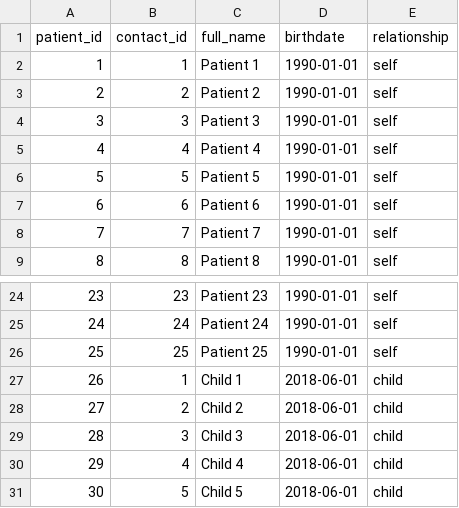
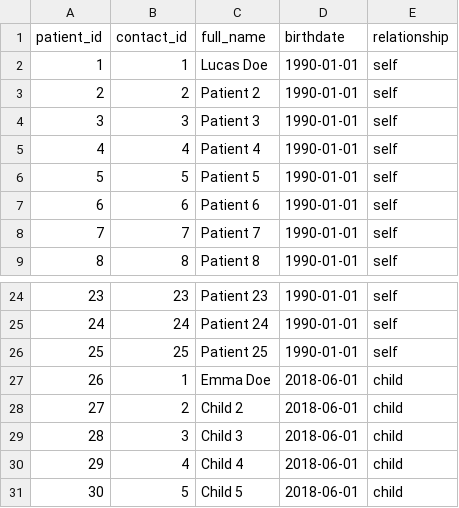
Before and after one commit to phnv/customer-service-scheduling-bot, a CSV file: seed-data/patients.csv, drawn as a sheet; only a part is shown, gaps mark what is left out.

```diff
--- a/seed-data/patients.csv
+++ b/seed-data/patients.csv
@@ -1,3 +1,3 @@
 patient_id,contact_id,full_name,birthdate,relationship
-1,1,Patient 1,1990-01-01,self
+1,1,Lucas Doe,1990-01-01,self
 2,2,Patient 2,1990-01-01,self
@@ -26,3 +26,3 @@ patient_id,contact_id,full_name,birthdate,relationship
 25,25,Patient 25,1990-01-01,self
-26,1,Child 1,2018-06-01,child
+26,1,Emma Doe,2018-06-01,child
 27,2,Child 2,2018-06-01,child
```
Also changed, not shown: seed-data/contacts.csv, seed-data/services.csv, 8 other files.
